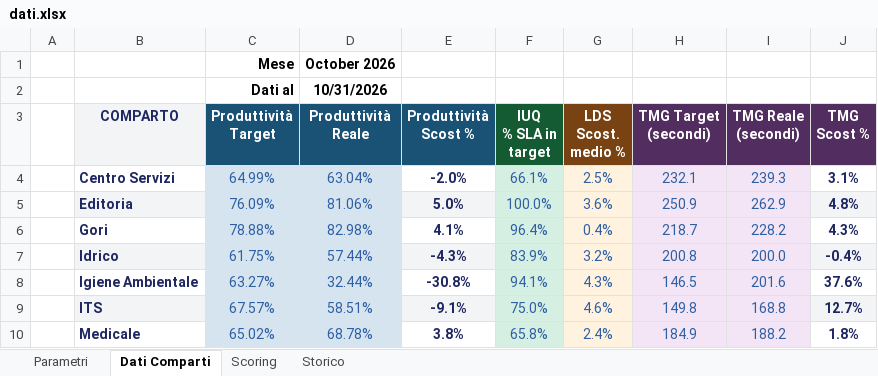
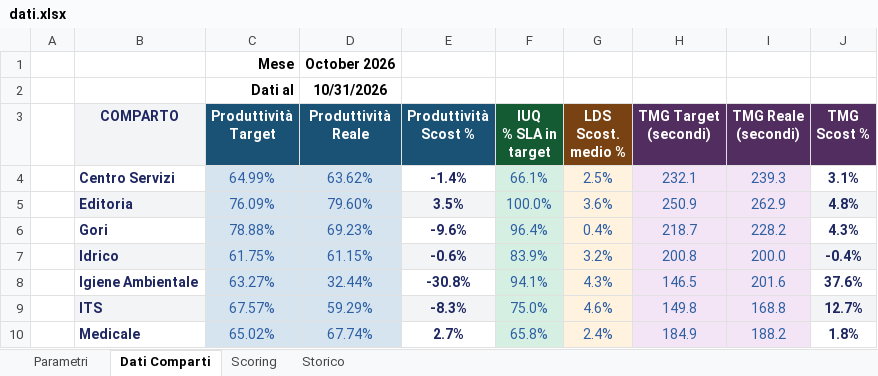
Before and after one commit to silviomagurno-dev/challenge-inbound, an Excel workbook: dati.xlsx, sheet Dati Comparti, drawn as a sheet; values as stored, in another font and other column widths than the file's, no borders; the diff names each change by its address in the sheet, - before the commit and + after, or states it on an @@ line.

```diff
--- a/dati.xlsx (sheet Dati Comparti)
+++ b/dati.xlsx (sheet Dati Comparti)
-D4 (Produttività Reale): 63.04%
+D4 (Produttività Reale): 63.62%
-E4 (Produttività Scost %): -2.0%
+E4 (Produttività Scost %): -1.4%
-D5 (Produttività Reale): 81.06%
+D5 (Produttività Reale): 79.60%
-E5 (Produttività Scost %): 5.0%
+E5 (Produttività Scost %): 3.5%
-D6 (Produttività Reale): 82.98%
+D6 (Produttività Reale): 69.23%
-E6 (Produttività Scost %): 4.1%
+E6 (Produttività Scost %): -9.6%
-D7 (Produttività Reale): 57.44%
+D7 (Produttività Reale): 61.15%
-E7 (Produttività Scost %): -4.3%
+E7 (Produttività Scost %): -0.6%
-D9 (Produttività Reale): 58.51%
+D9 (Produttività Reale): 59.29%
-E9 (Produttività Scost %): -9.1%
+E9 (Produttività Scost %): -8.3%
-D10 (Produttività Reale): 68.78%
+D10 (Produttività Reale): 67.74%
-E10 (Produttività Scost %): 3.8%
+E10 (Produttività Scost %): 2.7%
```
Also changed, not shown: sheet Scoring, sheet Storico.
